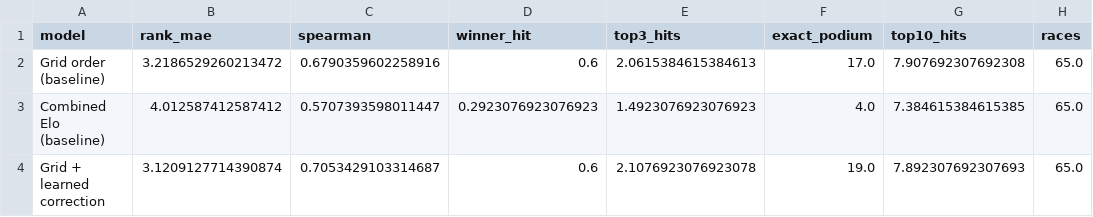
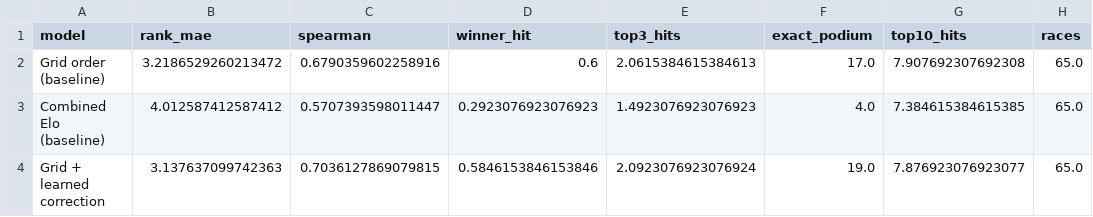
Before and after one commit to Devansh23007/F1-Prediction, a CSV file: reports/backtest_summary_holdout.csv, drawn as a sheet.

```diff
--- a/reports/backtest_summary_holdout.csv
+++ b/reports/backtest_summary_holdout.csv
@@ -3,2 +3,2 @@ Grid order (baseline),3.2186529260213472,0.6790359602258916,0.6,2.06153846153846
 Combined Elo (baseline),4.012587412587412,0.5707393598011447,0.2923076923076923,1.4923076923076923,4.0,7.384615384615385,65.0
-Grid + learned correction,3.1209127714390874,0.7053429103314687,0.6,2.1076923076923078,19.0,7.892307692307693,65.0
+Grid + learned correction,3.137637099742363,0.7036127869079815,0.5846153846153846,2.0923076923076924,19.0,7.876923076923077,65.0
```
Also changed, not shown: reports/backtest_per_race.csv, reports/backtest_predictions.csv, 7 other files.
